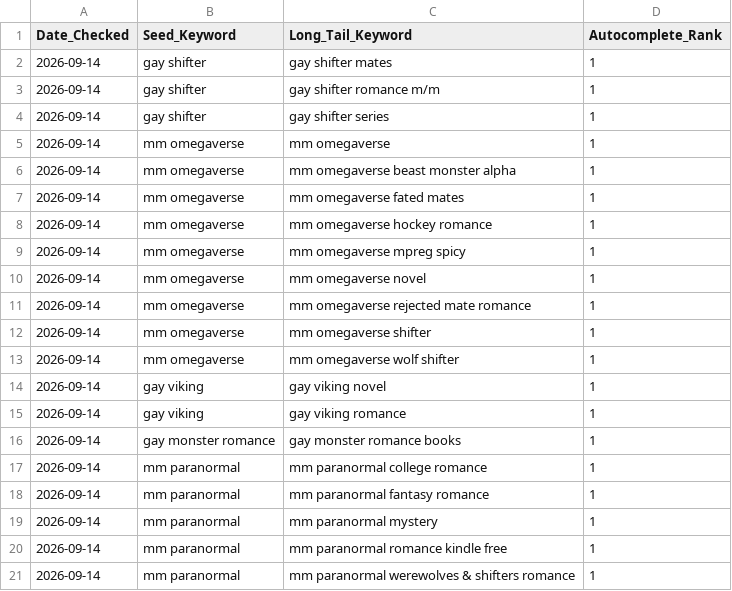
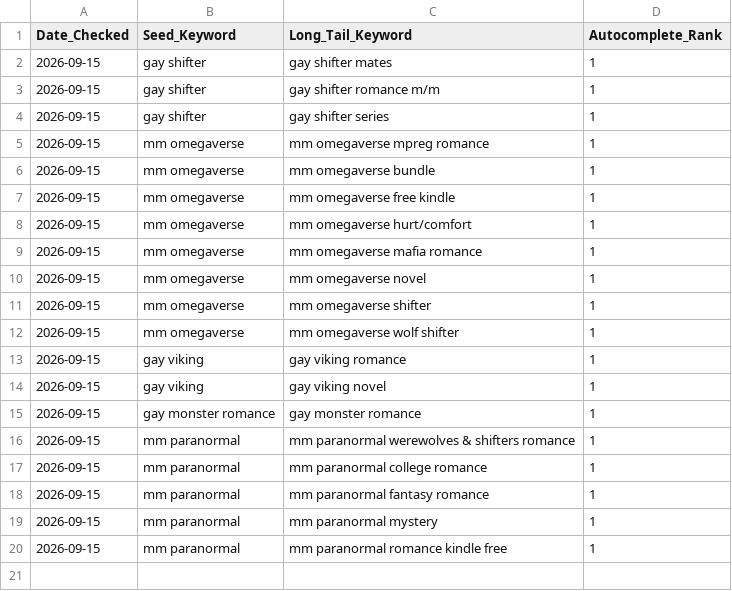
Before and after one commit to Detectiveyee/kdp-backend-data, a CSV file: search_volume_db.csv, drawn as a sheet.

Commit message:
Updated Keyword Search Volume: Tue Sep 15 03:17:38 UTC 2026

```diff
--- a/search_volume_db.csv
+++ b/search_volume_db.csv
@@ -1,21 +1,20 @@
 Date_Checked,Seed_Keyword,Long_Tail_Keyword,Autocomplete_Rank
-2026-09-14,gay shifter,gay shifter mates,1
-2026-09-14,gay shifter,gay shifter romance m/m,1
-2026-09-14,gay shifter,gay shifter series,1
-2026-09-14,mm omegaverse,mm omegaverse,1
-2026-09-14,mm omegaverse,mm omegaverse beast monster alpha,1
-2026-09-14,mm omegaverse,mm omegaverse fated mates,1
-2026-09-14,mm omegaverse,mm omegaverse hockey romance,1
-2026-09-14,mm omegaverse,mm omegaverse mpreg spicy,1
-2026-09-14,mm omegaverse,mm omegaverse novel,1
-2026-09-14,mm omegaverse,mm omegaverse rejected mate romance,1
-2026-09-14,mm omegaverse,mm omegaverse shifter,1
-2026-09-14,mm omegaverse,mm omegaverse wolf shifter,1
-2026-09-14,gay viking,gay viking novel,1
-2026-09-14,gay viking,gay viking romance,1
-2026-09-14,gay monster romance,gay monster romance books,1
-2026-09-14,mm paranormal,mm paranormal college romance,1
-2026-09-14,mm paranormal,mm paranormal fantasy romance,1
-2026-09-14,mm paranormal,mm paranormal mystery,1
-2026-09-14,mm paranormal,mm paranormal romance kindle free,1
-2026-09-14,mm paranormal,mm paranormal werewolves & shifters romance,1
+2026-09-15,gay shifter,gay shifter mates,1
+2026-09-15,gay shifter,gay shifter romance m/m,1
+2026-09-15,gay shifter,gay shifter series,1
+2026-09-15,mm omegaverse,mm omegaverse mpreg romance,1
+2026-09-15,mm omegaverse,mm omegaverse bundle,1
+2026-09-15,mm omegaverse,mm omegaverse free kindle,1
+2026-09-15,mm omegaverse,mm omegaverse hurt/comfort,1
+2026-09-15,mm omegaverse,mm omegaverse mafia romance,1
+2026-09-15,mm omegaverse,mm omegaverse novel,1
+2026-09-15,mm omegaverse,mm omegaverse shifter,1
+2026-09-15,mm omegaverse,mm omegaverse wolf shifter,1
+2026-09-15,gay viking,gay viking romance,1
+2026-09-15,gay viking,gay viking novel,1
+2026-09-15,gay monster romance,gay monster romance,1
+2026-09-15,mm paranormal,mm paranormal werewolves & shifters romance,1
+2026-09-15,mm paranormal,mm paranormal college romance,1
+2026-09-15,mm paranormal,mm paranormal fantasy romance,1
+2026-09-15,mm paranormal,mm paranormal mystery,1
+2026-09-15,mm paranormal,mm paranormal romance kindle free,1
```
